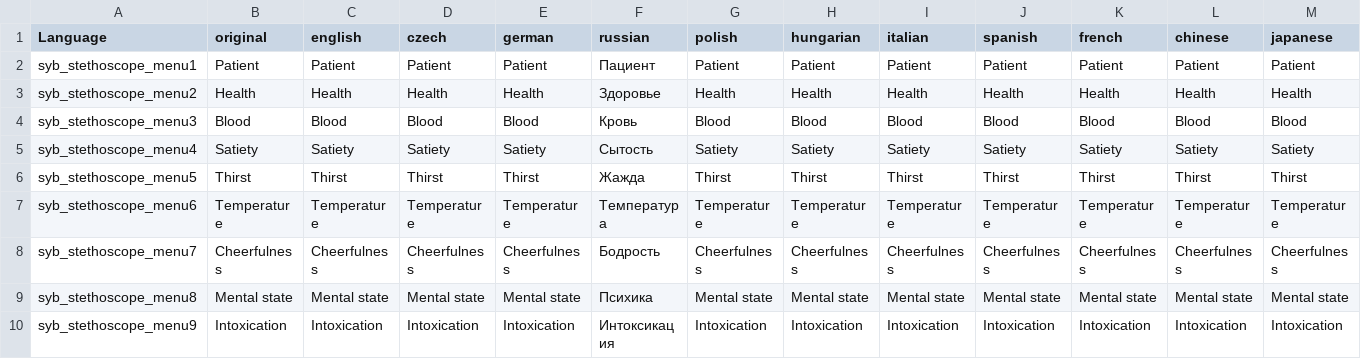
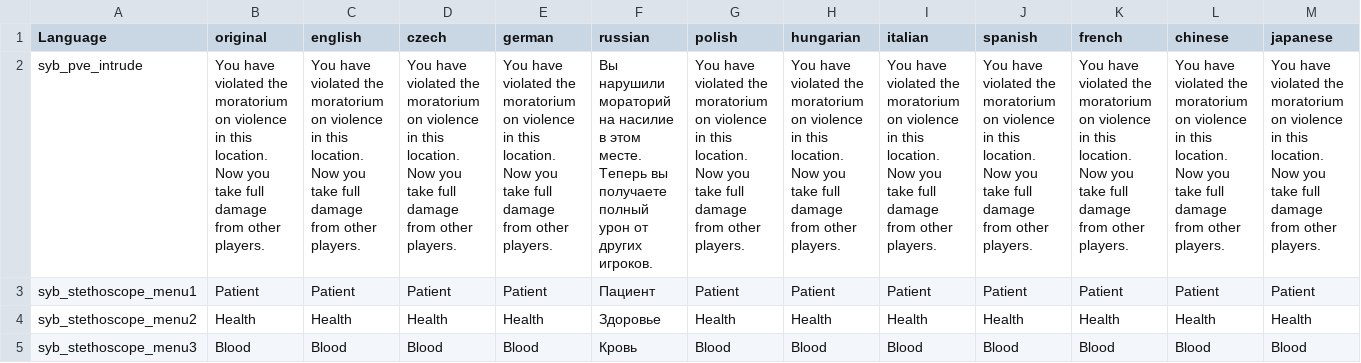
Before and after one commit to TerjeBruoygard/SyberiaScripts, a CSV file: src/languagecore/stringtable.csv, drawn as a sheet; only a part is shown; the shorter side is filled out with more unchanged rows; rows hold the shown columns only; the diff names each change by its address in the sheet, - before the commit and + after, or states it on an @@ line.

```diff
--- a/src/languagecore/stringtable.csv
+++ b/src/languagecore/stringtable.csv
+row 2: syb_pve_intrude | You have violated the moratorium on violence in this location. Now you take full damage from other players. | You have violated the moratorium on violence in this location. Now you take full damage from other players. | You have violated the moratorium on violence in this location. Now you take full damage from other players. | You have violated the moratorium on violence in this location. Now you take full damage from other players. | Вы нарушили мораторий на насилие в этом месте. Теперь вы получаете полный урон от других игроков. | You have violated the moratorium on violence in this location. Now you take full damage from other players. | You have violated the moratorium on violence in this location. Now you take full damage from other players. | You have violated the moratorium on violence in this location. Now you take full damage from other players. | You have violated the moratorium on violence in this location. Now you take full damage from other players. | You have violated the moratorium on violence in this location. Now you take full damage from other players. | You have violated the moratorium on violence in this location. Now you take full damage from other players. | You have violated the moratorium on violence in this location. Now you take full damage from other players.
```
Also changed, not shown: 25 other files.
